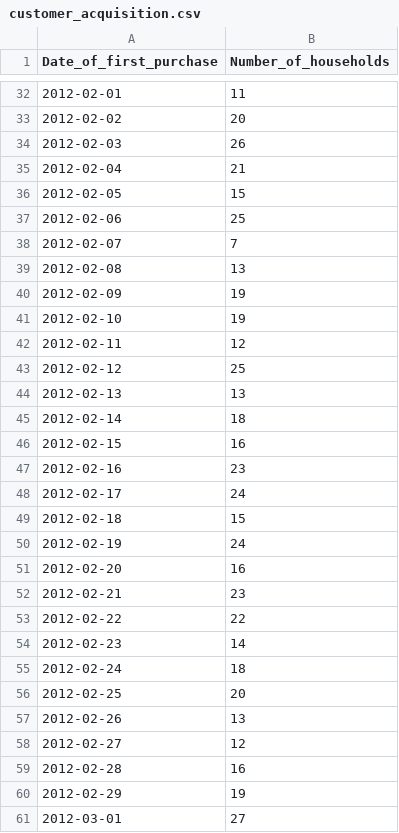
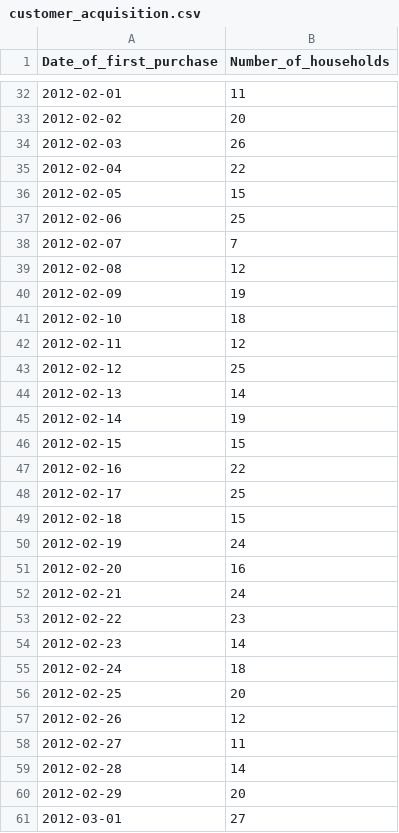
Before and after one commit to Medkallel/Dunhumby-The-complete-Journey-Dashboard, a CSV file: Export/customer_acquisition.csv, drawn as a sheet; only a part is shown, gaps mark what is left out; the diff covers the shown part only.

```diff
--- a/Export/customer_acquisition.csv
+++ b/Export/customer_acquisition.csv
@@ -34,3 +34,3 @@ Date_of_first_purchase,Number_of_households
 2012-02-03,26
-2012-02-04,21
+2012-02-04,22
 2012-02-05,15
@@ -38,12 +38,12 @@ Date_of_first_purchase,Number_of_households
 2012-02-07,7
-2012-02-08,13
+2012-02-08,12
 2012-02-09,19
-2012-02-10,19
+2012-02-10,18
 2012-02-11,12
 2012-02-12,25
-2012-02-13,13
-2012-02-14,18
-2012-02-15,16
-2012-02-16,23
-2012-02-17,24
+2012-02-13,14
+2012-02-14,19
+2012-02-15,15
+2012-02-16,22
+2012-02-17,25
 2012-02-18,15
@@ -51,4 +51,4 @@ Date_of_first_purchase,Number_of_households
 2012-02-20,16
-2012-02-21,23
-2012-02-22,22
+2012-02-21,24
+2012-02-22,23
 2012-02-23,14
@@ -56,6 +56,6 @@ Date_of_first_purchase,Number_of_households
 2012-02-25,20
-2012-02-26,13
-2012-02-27,12
-2012-02-28,16
-2012-02-29,19
+2012-02-26,12
+2012-02-27,11
+2012-02-28,14
+2012-02-29,20
 2012-03-01,27
```
Also changed, not shown: 5 added rows and 17 edited cells elsewhere in this file, Export/daily_sales.csv, 3 other files.
